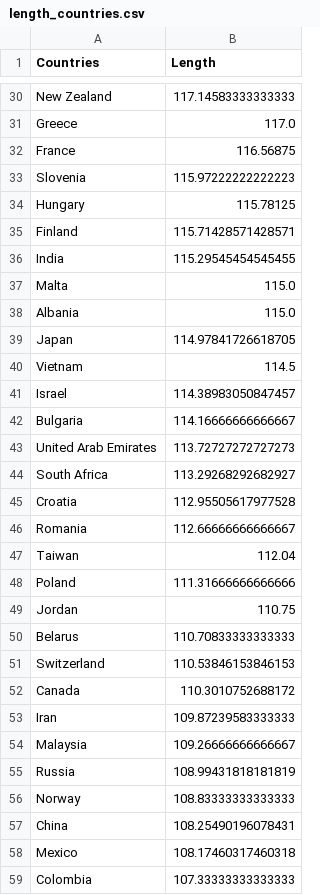
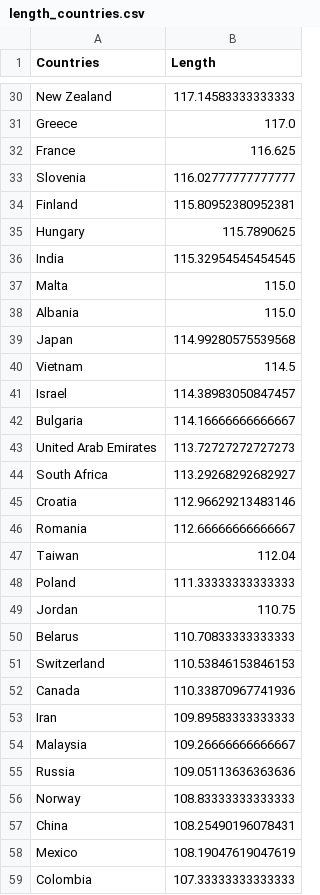
Before and after one commit to fliqper/GAP-Citations-Analyzator, a CSV file: notebooks/length_countries.csv, drawn as a sheet; only a part is shown, gaps mark what is left out; the diff covers the shown part only.

```diff
--- a/notebooks/length_countries.csv
+++ b/notebooks/length_countries.csv
@@ -31,10 +31,10 @@ New Zealand,117.14583333333333
 Greece,117.0
-France,116.56875
-Slovenia,115.97222222222223
-Hungary,115.78125
-Finland,115.71428571428571
-India,115.29545454545455
+France,116.625
+Slovenia,116.02777777777777
+Finland,115.80952380952381
+Hungary,115.7890625
+India,115.32954545454545
 Malta,115.0
 Albania,115.0
-Japan,114.97841726618705
+Japan,114.99280575539568
 Vietnam,114.5
@@ -44,6 +44,6 @@ United Arab Emirates,113.72727272727273
 South Africa,113.29268292682927
-Croatia,112.95505617977528
+Croatia,112.96629213483146
 Romania,112.66666666666667
 Taiwan,112.04
-Poland,111.31666666666666
+Poland,111.33333333333333
 Jordan,110.75
@@ -51,9 +51,9 @@ Belarus,110.70833333333333
 Switzerland,110.53846153846153
-Canada,110.3010752688172
-Iran,109.87239583333333
+Canada,110.33870967741936
+Iran,109.89583333333333
 Malaysia,109.26666666666667
-Russia,108.99431818181819
+Russia,109.05113636363636
 Norway,108.83333333333333
 China,108.25490196078431
-Mexico,108.17460317460318
+Mexico,108.19047619047619
 Colombia,107.33333333333333
```
Also changed, not shown: 2 added rows, 2 removed rows and 16 edited cells elsewhere in this file, notebooks/citations_countries.csv, notebooks/full.csv, 4 other files.
